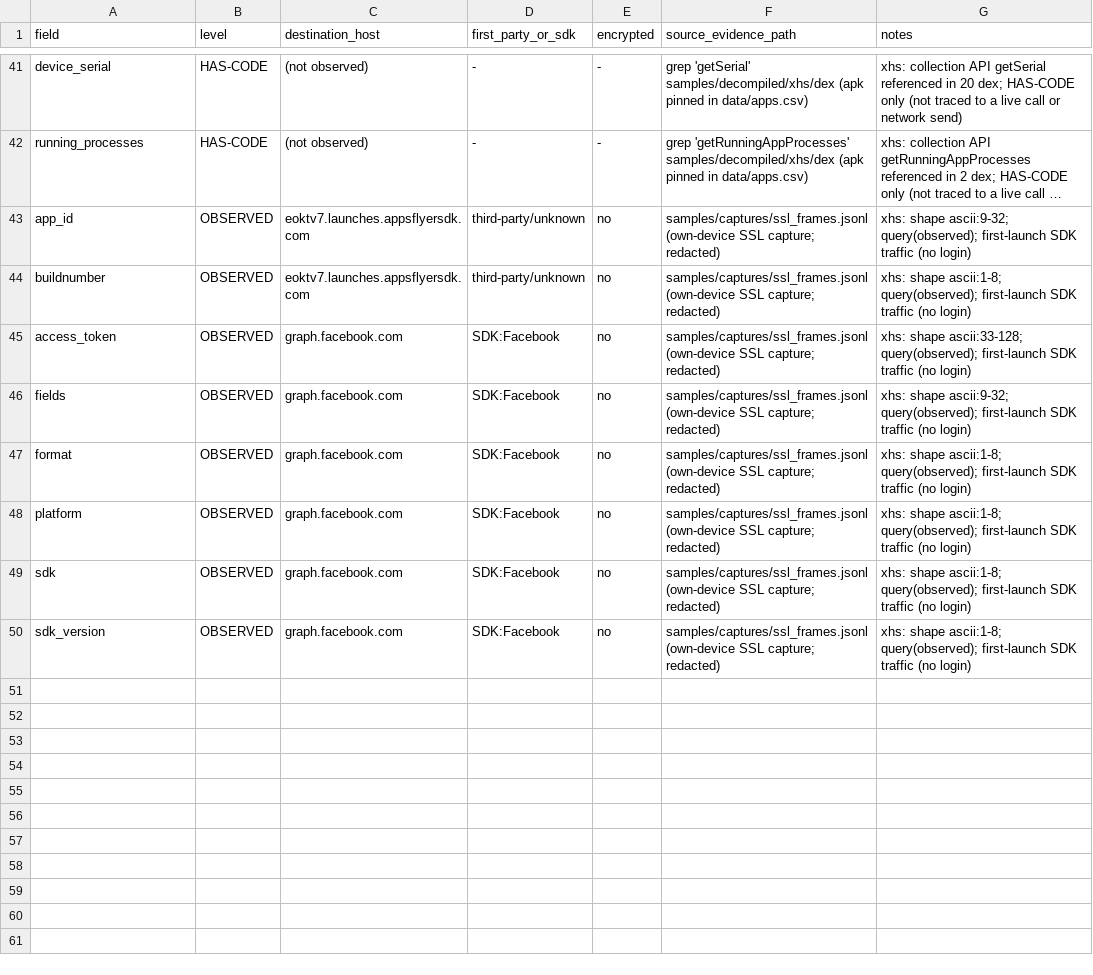
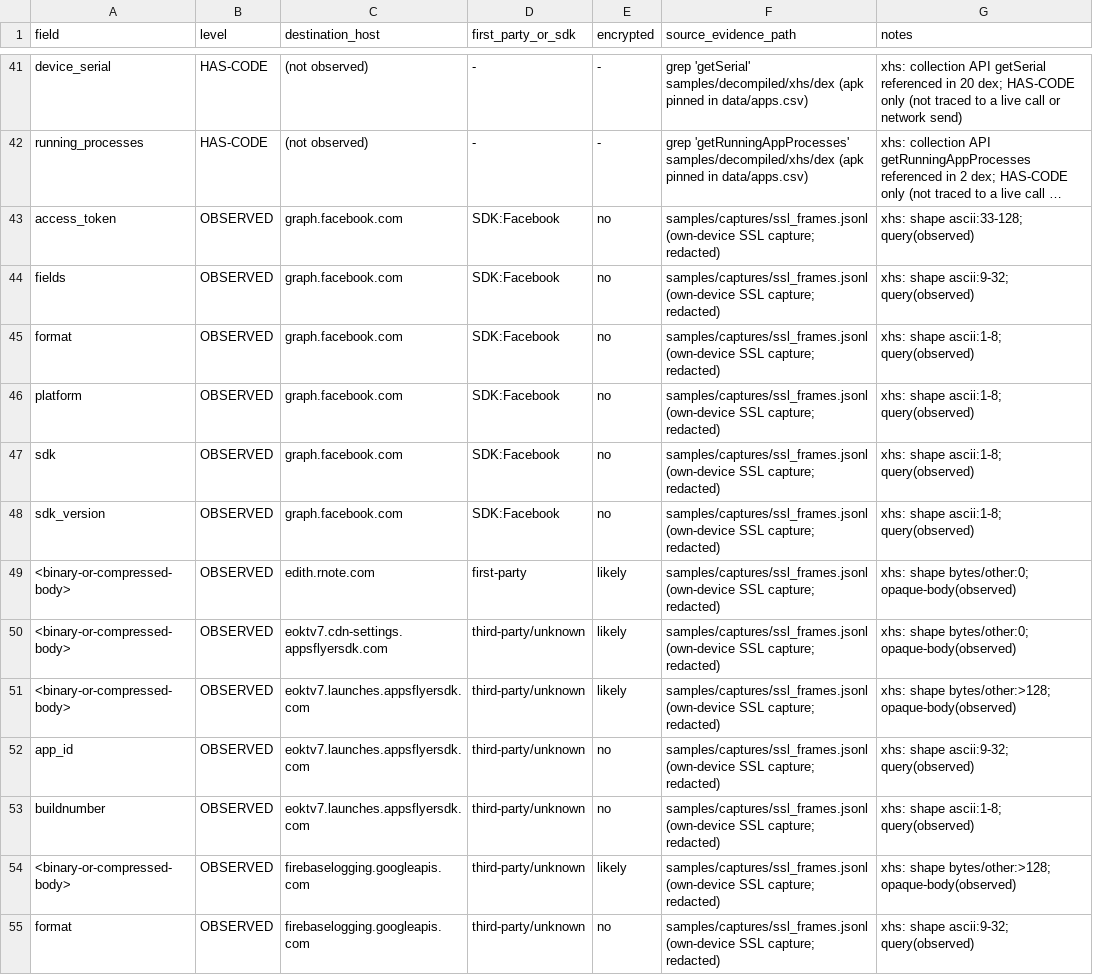
Before and after one commit to zkp6c4vr89-coder/tiktok-xhs-signing-analysis, a CSV file: data/field_catalogue.csv, drawn as a sheet; only a part is shown, gaps mark what is left out; long unchanged cells end in …; removed rows and columns are numbered as before the commit, all else as after; the diff names each change by its address in the sheet, - before the commit and + after, or states it on an @@ line.

```diff
--- a/data/field_catalogue.csv
+++ b/data/field_catalogue.csv
-row 43: app_id | OBSERVED | eoktv7.launches.appsflyersdk.com | third-party/unknown | no | samples/captures/ssl_frames.jsonl (own-device SSL capture; redacted) | xhs: shape ascii:9-32; query(observed); first-launch SDK traffic (no login)
-row 44: buildnumber | OBSERVED | eoktv7.launches.appsflyersdk.com | third-party/unknown | no | samples/captures/ssl_frames.jsonl (own-device SSL capture; redacted) | xhs: shape ascii:1-8; query(observed); first-launch SDK traffic (no login)
-G43 (notes): …shape ascii:33-128; query(observed); first-launch SDK traffic (no login)
+G43 (notes): …shape ascii:33-128; query(observed)
-G44 (notes): …shape ascii:9-32; query(observed); first-launch SDK traffic (no login)
+G44 (notes): …shape ascii:9-32; query(observed)
-G45:G48 (notes): …shape ascii:1-8; query(observed); first-launch SDK traffic (no login)
+G45:G48 (notes): …shape ascii:1-8; query(observed)
+row 49: <binary-or-compressed-body> | OBSERVED | edith.rnote.com | first-party | likely | samples/captures/ssl_frames.jsonl (own-device SSL capture; redacted) | xhs: shape bytes/other:0; opaque-body(observed)
+row 50: <binary-or-compressed-body> | OBSERVED | eoktv7.cdn-settings.appsflyersdk.com | third-party/unknown | likely | samples/captures/ssl_frames.jsonl (own-device SSL capture; redacted) | xhs: shape bytes/other:0; opaque-body(observed)
+row 51: <binary-or-compressed-body> | OBSERVED | eoktv7.launches.appsflyersdk.com | third-party/unknown | likely | samples/captures/ssl_frames.jsonl (own-device SSL capture; redacted) | xhs: shape bytes/other:>128; opaque-body(observed)
+row 52: app_id | OBSERVED | eoktv7.launches.appsflyersdk.com | third-party/unknown | no | samples/captures/ssl_frames.jsonl (own-device SSL capture; redacted) | xhs: shape ascii:9-32; query(observed)
+row 53: buildnumber | OBSERVED | eoktv7.launches.appsflyersdk.com | third-party/unknown | no | samples/captures/ssl_frames.jsonl (own-device SSL capture; redacted) | xhs: shape ascii:1-8; query(observed)
+row 54: <binary-or-compressed-body> | OBSERVED | firebaselogging.googleapis.com | third-party/unknown | likely | samples/captures/ssl_frames.jsonl (own-device SSL capture; redacted) | xhs: shape bytes/other:>128; opaque-body(observed)
+row 55: format | OBSERVED | firebaselogging.googleapis.com | third-party/unknown | no | samples/captures/ssl_frames.jsonl (own-device SSL capture; redacted) | xhs: shape ascii:9-32; query(observed)
```
Also changed, not shown: data/observed_fields_xhs.csv, 3 other files.
